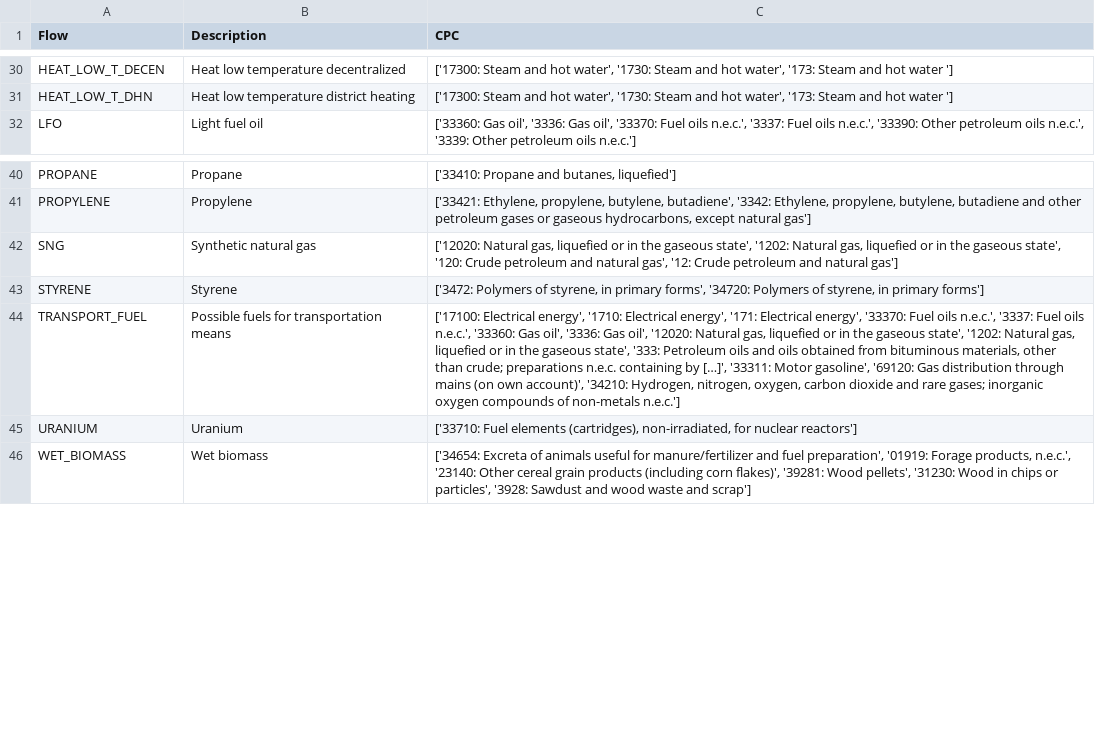
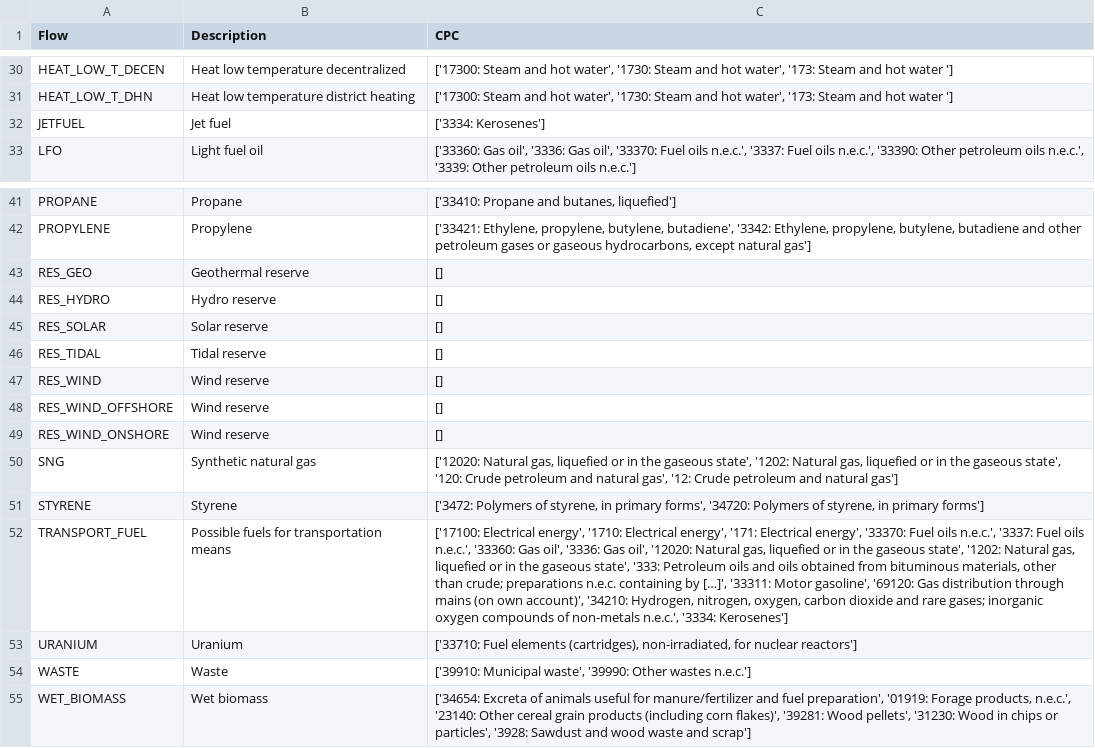
Before and after one commit to matthieu-str/mescal, a CSV file: dev/energyscope_data/mapping_esm_flows_to_CPC.csv, drawn as a sheet; only a part is shown, gaps mark what is left out; addresses are those after the commit; the diff names each change by its address in the sheet, - before the commit and + after, or states it on an @@ line.

```diff
--- a/dev/energyscope_data/mapping_esm_flows_to_CPC.csv
+++ b/dev/energyscope_data/mapping_esm_flows_to_CPC.csv
+row 32: JETFUEL | Jet fuel | ['3334: Kerosenes']
+row 43: RES_GEO | Geothermal reserve | []
+row 44: RES_HYDRO | Hydro reserve | []
+row 45: RES_SOLAR | Solar reserve | []
+row 46: RES_TIDAL | Tidal reserve | []
+row 47: RES_WIND | Wind reserve | []
+row 48: RES_WIND_OFFSHORE | Wind reserve | []
+row 49: RES_WIND_ONSHORE | Wind reserve | []
-C52 (CPC): …of non-metals n.e.c.']
+C52 (CPC): …of non-metals n.e.c.', '3334: Kerosenes']
+row 54: WASTE | Waste | ['39910: Municipal waste', '39990: Other wastes n.e.c.']
```
Also changed, not shown: dev/energyscope_data/technology_specifics.csv, 2 other files.
